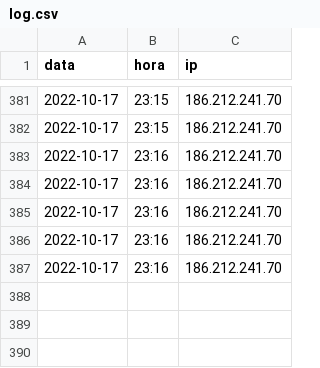
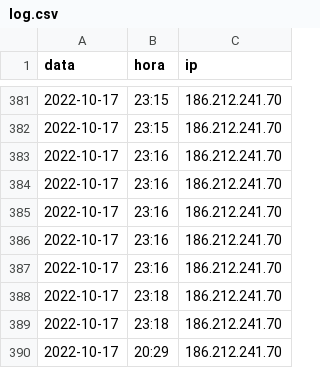
Before and after one commit to arnottrcaiado/crud_pythonanyqhere_mysql, a CSV file: mysite/arquivos/log.csv, drawn as a sheet; only a part is shown, gaps mark what is left out.

Commit message:
corrigindo funcao para gravar data e hora locais - log

```diff
--- a/mysite/arquivos/log.csv
+++ b/mysite/arquivos/log.csv
@@ -387 +387,4 @@ data;hora;ip
 2022-10-17;23:16;186.212.241.70
+2022-10-17;23:18;186.212.241.70
+2022-10-17;23:18;186.212.241.70
+2022-10-17;20:29;186.212.241.70
```
Also changed, not shown: 1 other file.
